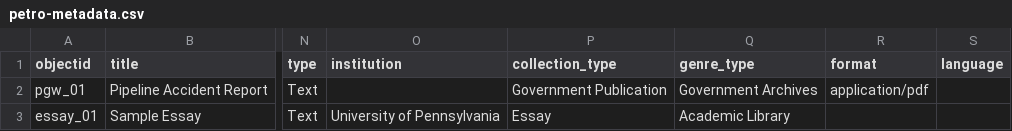
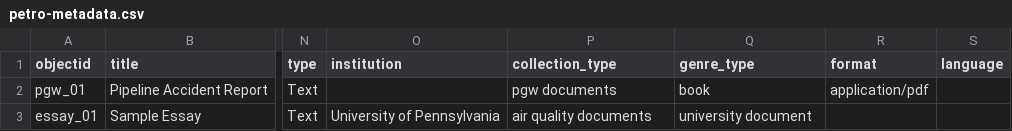
Before and after one commit to upenndigitalscholarship/petrodelphia, a CSV file: _data/petro-metadata.csv, drawn as a sheet; only a part is shown, gaps mark what is left out; the diff names each change by its address in the sheet, - before the commit and + after, or states it on an @@ line.

Commit message:
re: #10 short title for collection type and genre type in browse

```diff
--- a/_data/petro-metadata.csv
+++ b/_data/petro-metadata.csv
-P2 (collection_type): Government Publication
+P2 (collection_type): pgw documents
-Q2 (genre_type): Government Archives
+Q2 (genre_type): book
-P3 (collection_type): Essay
+P3 (collection_type): air quality documents
-Q3 (genre_type): Academic Library
+Q3 (genre_type): university document
```
Also changed, not shown: 1 other file.
